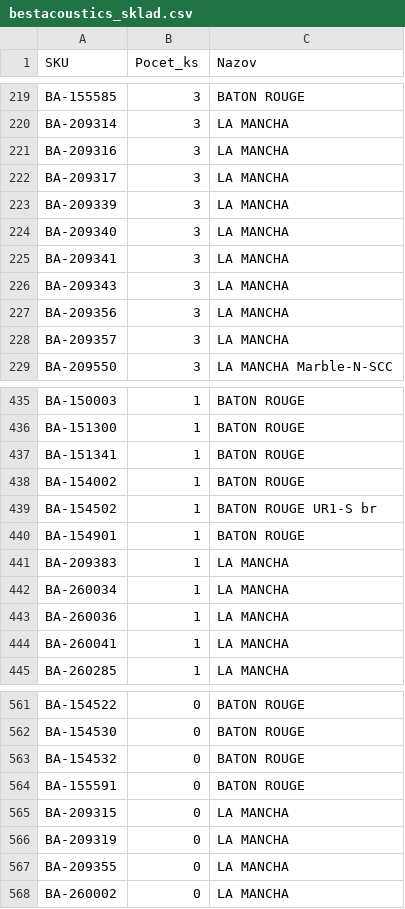
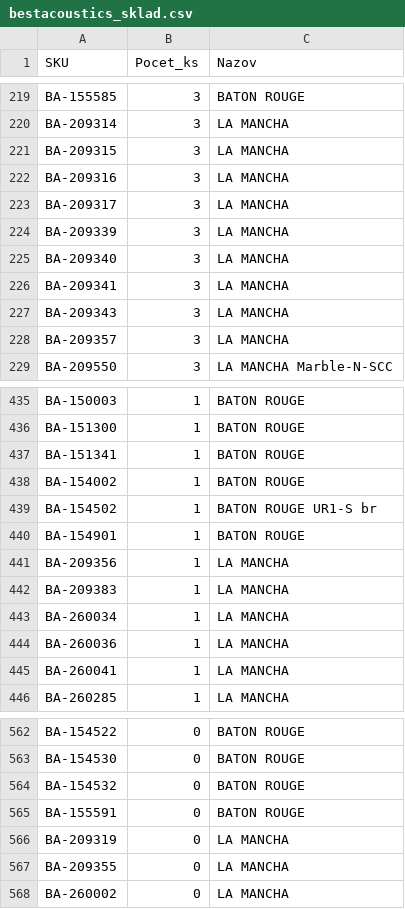
Before and after one commit to AlL4music/Imusic, a CSV file: stock/bestacoustics_sklad.csv, drawn as a sheet; only a part is shown, gaps mark what is left out.

```diff
--- a/stock/bestacoustics_sklad.csv
+++ b/stock/bestacoustics_sklad.csv
@@ -220,2 +220,3 @@ BA-155585;3;BATON ROUGE
 BA-209314;3;LA MANCHA
+BA-209315;3;LA MANCHA
 BA-209316;3;LA MANCHA
@@ -226,3 +227,2 @@ BA-209341;3;LA MANCHA
 BA-209343;3;LA MANCHA
-BA-209356;3;LA MANCHA
 BA-209357;3;LA MANCHA
@@ -440,2 +440,3 @@ BA-154502;1;BATON ROUGE UR1-S br
 BA-154901;1;BATON ROUGE
+BA-209356;1;LA MANCHA
 BA-209383;1;LA MANCHA
@@ -564,3 +565,2 @@ BA-154532;0;BATON ROUGE
 BA-155591;0;BATON ROUGE
-BA-209315;0;LA MANCHA
 BA-209319;0;LA MANCHA
```
Also changed, not shown: stock/3dmx_sklad.csv, stock/MM.csv, 10 other files.
